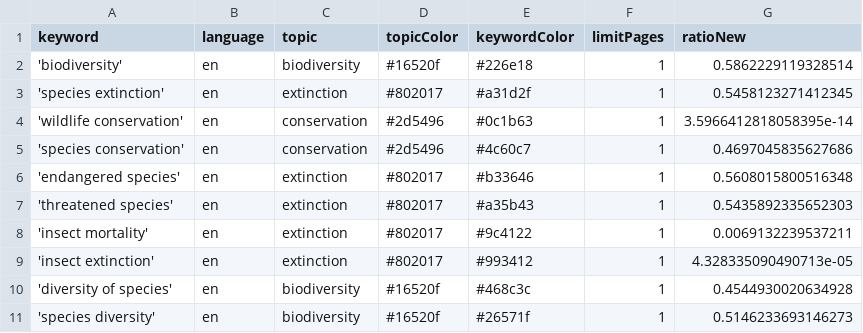
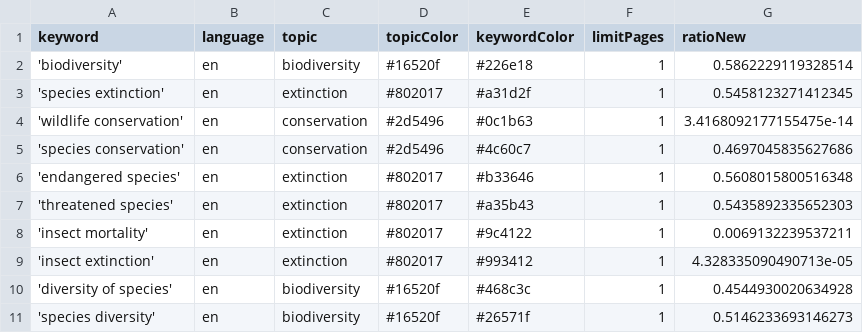
Before and after one commit to newsWhisperer/bioDiversity, a CSV file: keywords.csv, drawn as a sheet; only a part is shown.

Commit message:
Commit from GitHub Actions (harvest:0.0)

```diff
--- a/keywords.csv
+++ b/keywords.csv
@@ -3,3 +3,3 @@ keyword,language,topic,topicColor,keywordColor,limitPages,ratioNew
 'species extinction',en,extinction,#802017,#a31d2f,1,0.5458123271412345
-'wildlife conservation',en ,conservation,#2d5496,#0c1b63,1,3.5966412818058395e-14
+'wildlife conservation',en ,conservation,#2d5496,#0c1b63,1,3.4168092177155475e-14
 'species conservation',en,conservation,#2d5496,#4c60c7,1,0.4697045835627686
```
